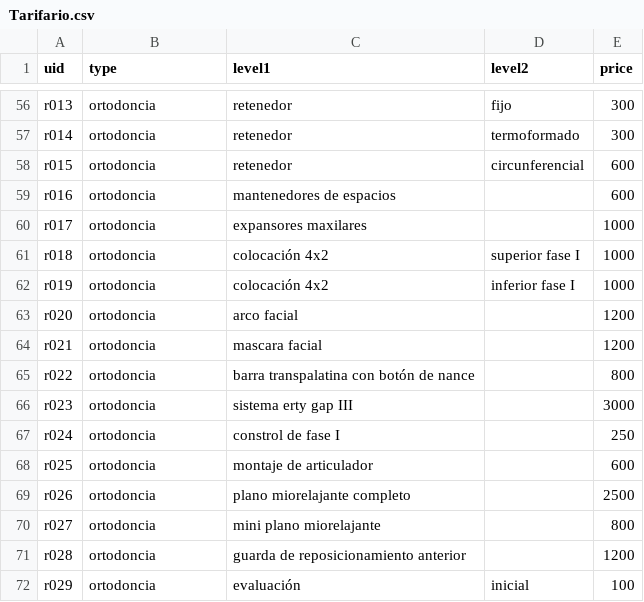
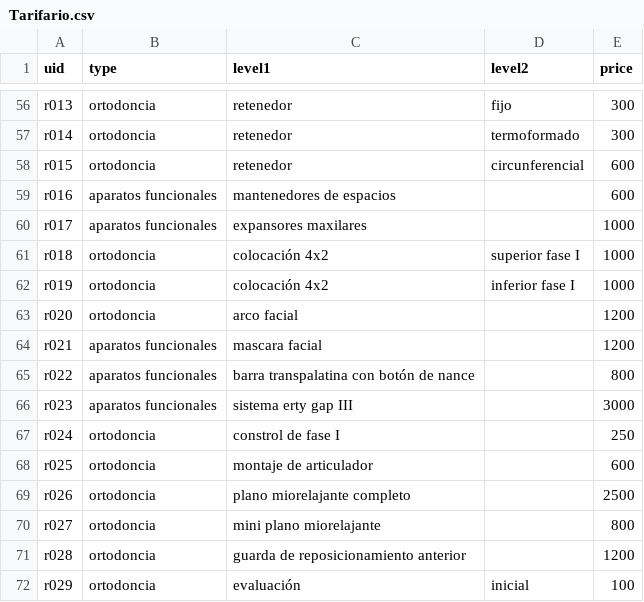
Before and after one commit to davidromero/edent_backend, a CSV file: scripts/input/Tarifario.csv, drawn as a sheet; only a part is shown, gaps mark what is left out.

Commit message:
Update aparatos funcionales

```diff
--- a/scripts/input/Tarifario.csv
+++ b/scripts/input/Tarifario.csv
@@ -58,4 +58,4 @@ r014,ortodoncia,retenedor,termoformado,300
 r015,ortodoncia,retenedor,circunferencial,600
-r016,ortodoncia,mantenedores de espacios,,600
-r017,ortodoncia,expansores maxilares,,1000
+r016,aparatos funcionales,mantenedores de espacios,,600
+r017,aparatos funcionales,expansores maxilares,,1000
 r018,ortodoncia,colocación 4x2,superior fase I,1000
@@ -63,5 +63,5 @@ r019,ortodoncia,colocación 4x2,inferior fase I,1000
 r020,ortodoncia,arco facial,,1200
-r021,ortodoncia,mascara facial,,1200
-r022,ortodoncia,barra transpalatina con botón de nance,,800
-r023,ortodoncia,sistema erty gap III,,3000
+r021,aparatos funcionales,mascara facial,,1200
+r022,aparatos funcionales,barra transpalatina con botón de nance,,800
+r023,aparatos funcionales,sistema erty gap III,,3000
 r024,ortodoncia,constrol de fase I,,250
```
